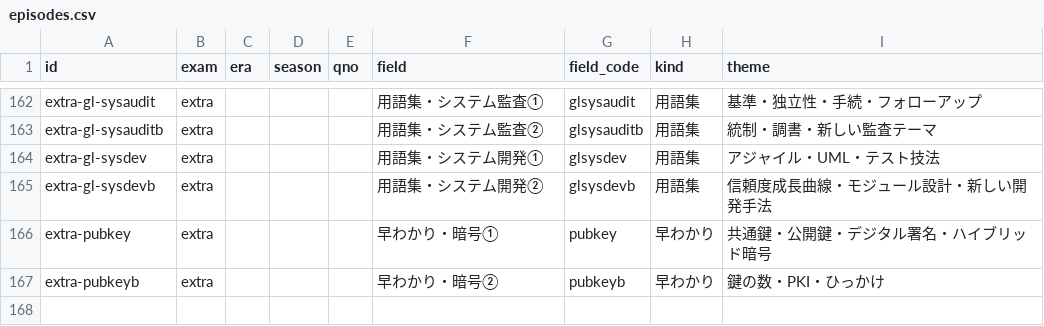
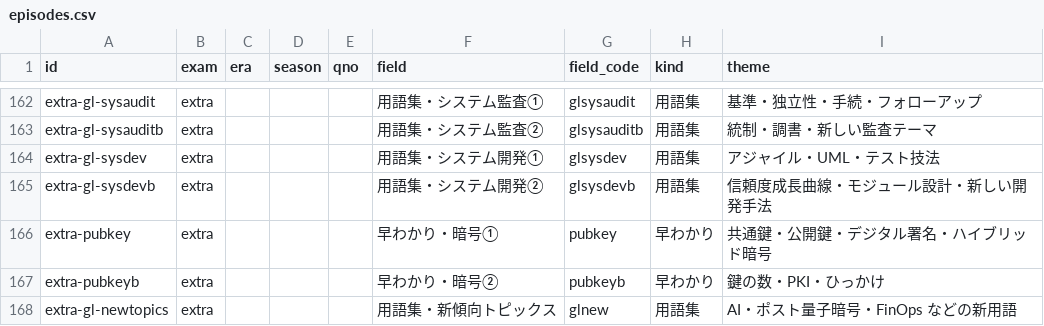
Before and after one commit to hidecars/hidecars.github.io, a CSV file: tools/episodes.csv, drawn as a sheet; only a part is shown, gaps mark what is left out.

```diff
--- a/tools/episodes.csv
+++ b/tools/episodes.csv
@@ -167 +167,2 @@ extra-pubkey,extra,,,,早わかり・暗号①,pubkey,早わかり,共通鍵・
 extra-pubkeyb,extra,,,,早わかり・暗号②,pubkeyb,早わかり,鍵の数・PKI・ひっかけ
+extra-gl-newtopics,extra,,,,用語集・新傾向トピックス,glnew,用語集,AI・ポスト量子暗号・FinOps などの新用語
```
Also changed, not shown: tools/shownotes.csv, 16 other files.
